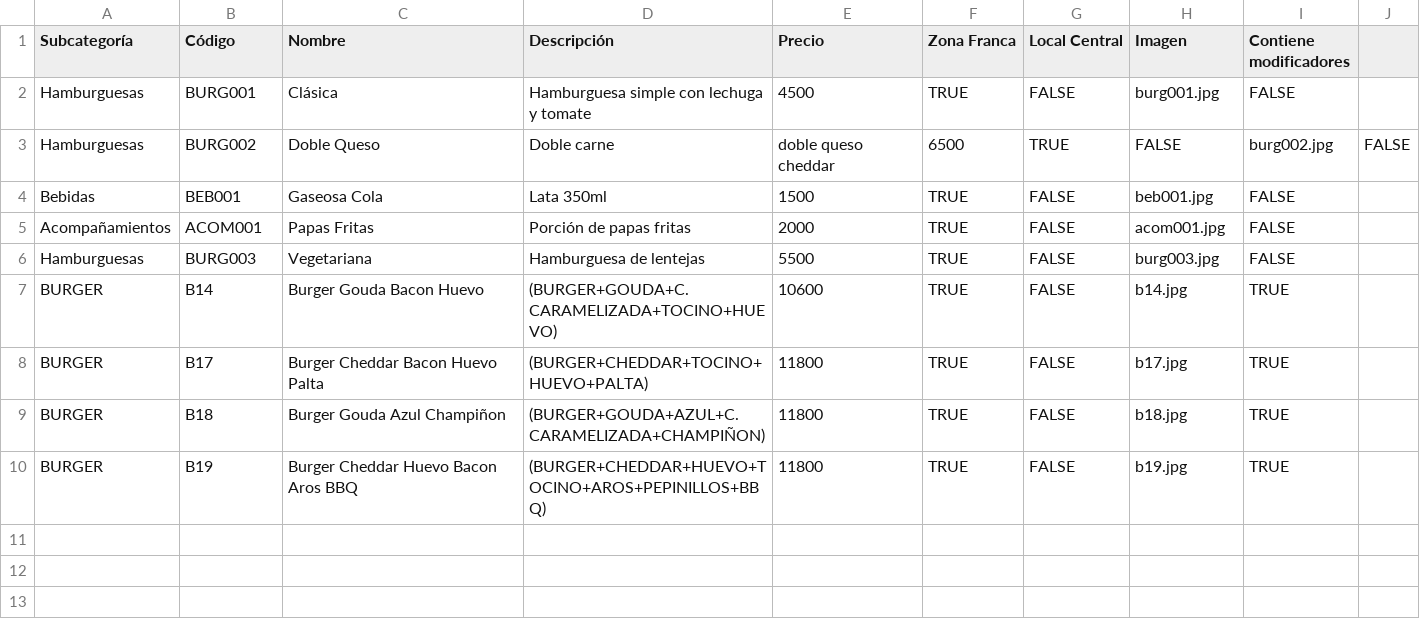
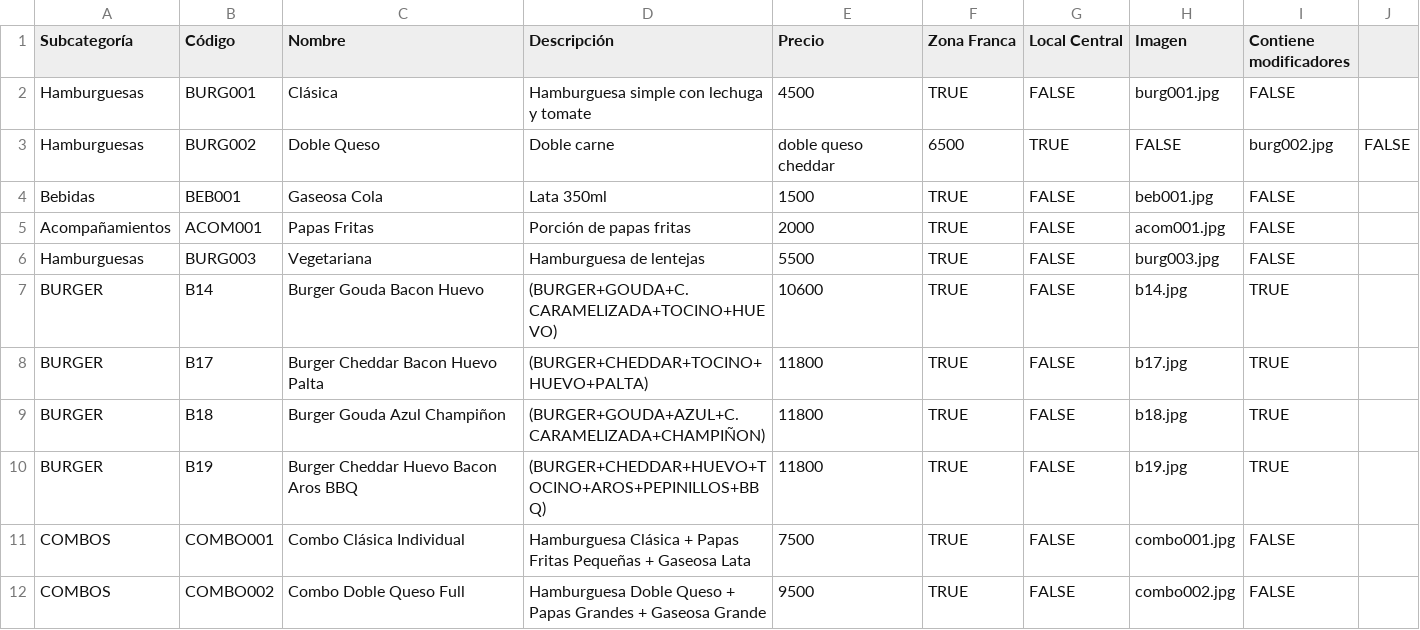
Before and after one commit to mollyinc13/ruta9_app, a CSV file: data/productos.csv, drawn as a sheet; the diff names each change by its address in the sheet, - before the commit and + after, or states it on an @@ line.

```diff
--- a/data/productos.csv
+++ b/data/productos.csv
+row 11: COMBOS | COMBO001 | Combo Clásica Individual | Hamburguesa Clásica + Papas Fritas Pequeñas + Gaseosa Lata | 7500 | TRUE | FALSE | combo001.jpg | FALSE
+row 12: COMBOS | COMBO002 | Combo Doble Queso Full | Hamburguesa Doble Queso + Papas Grandes + Gaseosa Grande | 9500 | TRUE | FALSE | combo002.jpg | FALSE
```
Also changed, not shown: 6 other files.
